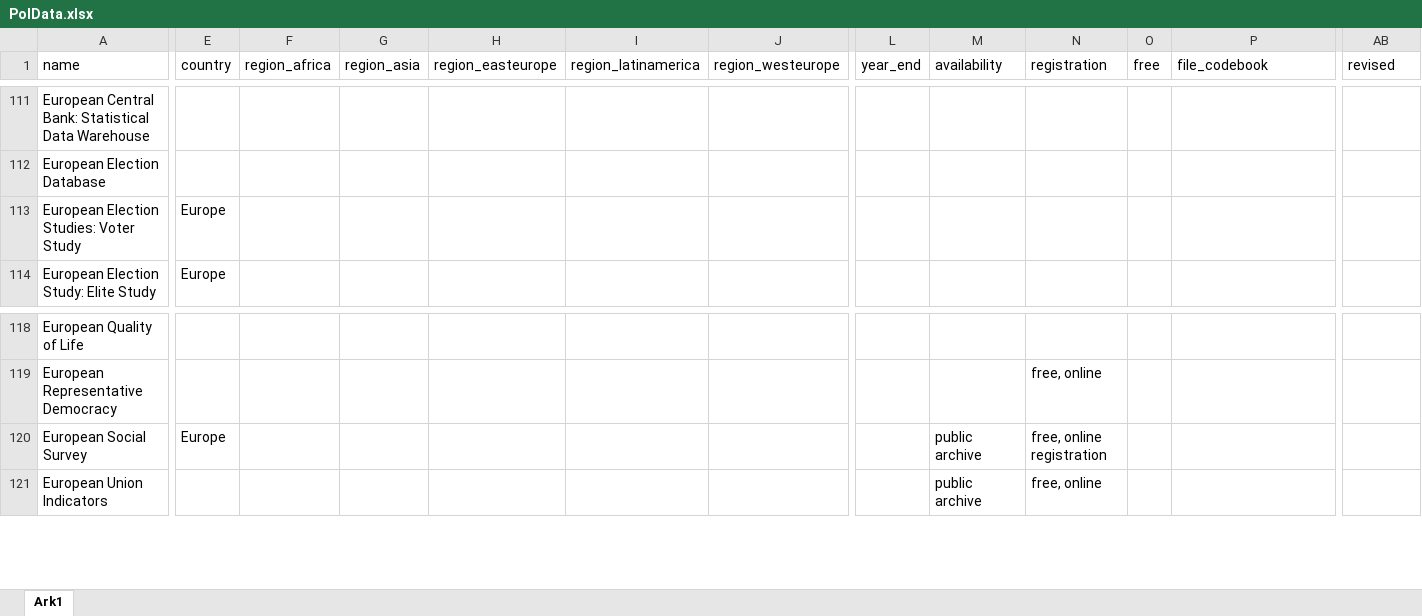
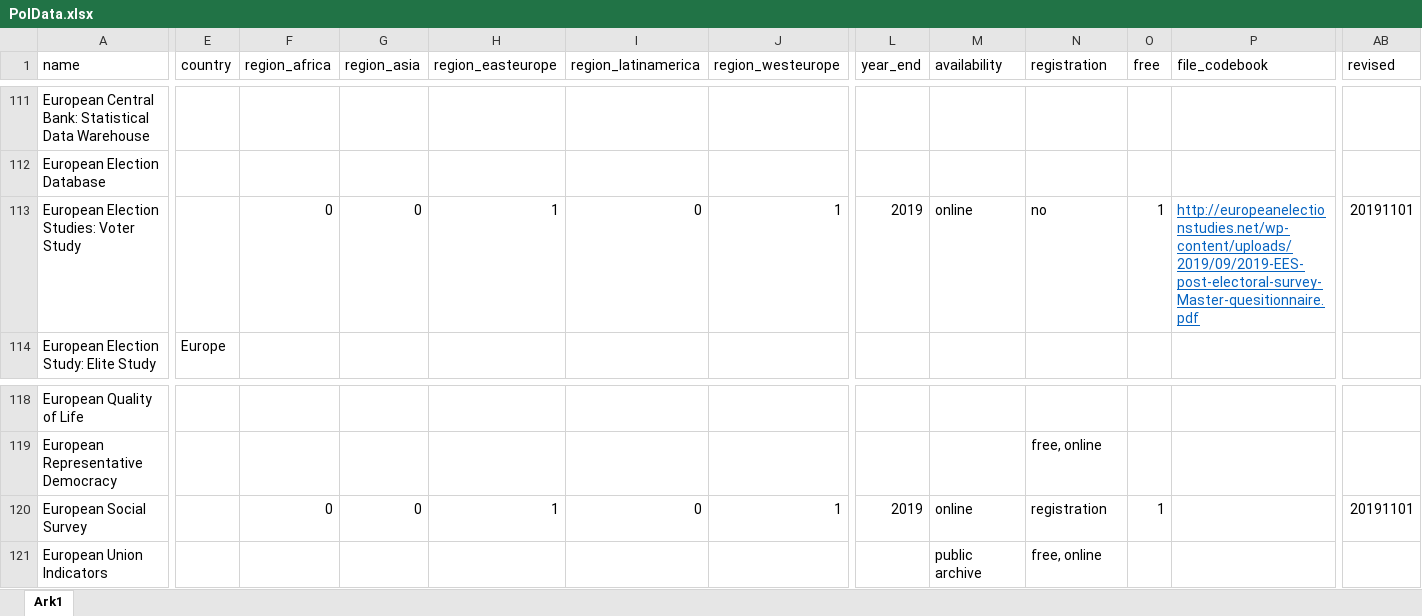
Before and after one commit to erikgahner/PolData, an Excel workbook: PolData.xlsx, sheet Ark1, drawn as a sheet; only a part is shown, gaps mark what is left out; values as stored, in another font and other column widths than the file's, no borders; the diff covers the shown part only; the diff names each change by its address in the sheet, - before the commit and + after, or states it on an @@ line.

```diff
--- a/PolData.xlsx (sheet Ark1)
+++ b/PolData.xlsx (sheet Ark1)
-E113 (country): Europe
+E113 (country): (empty)
-F113 (region_africa): (empty)
+F113 (region_africa): 0
-G113 (region_asia): (empty)
+G113 (region_asia): 0
-H113 (region_easteurope): (empty)
+H113 (region_easteurope): 1
-I113 (region_latinamerica): (empty)
+I113 (region_latinamerica): 0
-J113 (region_westeurope): (empty)
+J113 (region_westeurope): 1
-L113 (year_end): (empty)
+L113 (year_end): 2019
-M113 (availability): (empty)
+M113 (availability): online
-N113 (registration): (empty)
+N113 (registration): no
-O113 (free): (empty)
+O113 (free): 1
-P113 (file_codebook): (empty)
+P113 (file_codebook): http://europeanelectionstudies.net/wp-content/uploads/2019/09/2019-EES-post-electoral-survey-Master-quesitionnaire.pdf
-AB113 (revised): (empty)
+AB113 (revised): 20191101
-E120 (country): Europe
+E120 (country): (empty)
-F120 (region_africa): (empty)
+F120 (region_africa): 0
-G120 (region_asia): (empty)
+G120 (region_asia): 0
-H120 (region_easteurope): (empty)
+H120 (region_easteurope): 1
-I120 (region_latinamerica): (empty)
+I120 (region_latinamerica): 0
-J120 (region_westeurope): (empty)
+J120 (region_westeurope): 1
-L120 (year_end): (empty)
+L120 (year_end): 2019
-M120 (availability): public archive
+M120 (availability): online
-N120 (registration): free, online registration
+N120 (registration): registration
-O120 (free): (empty)
+O120 (free): 1
-AB120 (revised): (empty)
+AB120 (revised): 20191101
```
Also changed, not shown: 2 edited cells elsewhere in this sheet, 3 other files.
